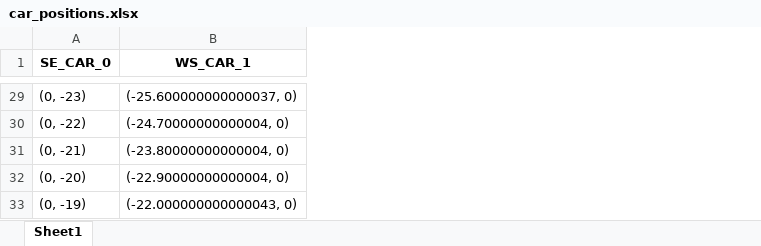
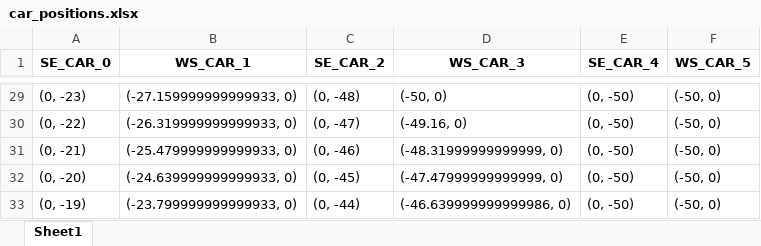
Before and after one commit to PragadeshBS/autonomousIntersection, an Excel workbook: simulation/data/car_positions.xlsx, sheet Sheet1, drawn as a sheet; only a part is shown, gaps mark what is left out; values as stored, in another font and other column widths than the file's, no borders; the diff covers the shown part only; the diff names each change by its address in the sheet, - before the commit and + after, or states it on an @@ line.

```diff
--- a/simulation/data/car_positions.xlsx (sheet Sheet1)
+++ b/simulation/data/car_positions.xlsx (sheet Sheet1)
+column C (SE_CAR_2), rows 29-33: (0, -48) | (0, -47) | (0, -46) | (0, -45) | (0, -44)
+column D (WS_CAR_3), rows 29-33: (-50, 0) | (-49.16, 0) | (-48.31999999999999, 0) | (-47.47999999999999, 0) | (-46.639999999999986, 0)
+column E (SE_CAR_4), rows 29-33: all (0, -50)
+column F (WS_CAR_5), rows 29-33: all (-50, 0)
-B29 (WS_CAR_1): (-25.600000000000037, 0)
+B29 (WS_CAR_1): (-27.159999999999933, 0)
-B30 (WS_CAR_1): (-24.70000000000004, 0)
+B30 (WS_CAR_1): (-26.319999999999933, 0)
-B31 (WS_CAR_1): (-23.80000000000004, 0)
+B31 (WS_CAR_1): (-25.479999999999933, 0)
-B32 (WS_CAR_1): (-22.90000000000004, 0)
+B32 (WS_CAR_1): (-24.639999999999933, 0)
-B33 (WS_CAR_1): (-22.000000000000043, 0)
+B33 (WS_CAR_1): (-23.799999999999933, 0)
```
Also changed, not shown: other rows of this sheet, 3 other files.
